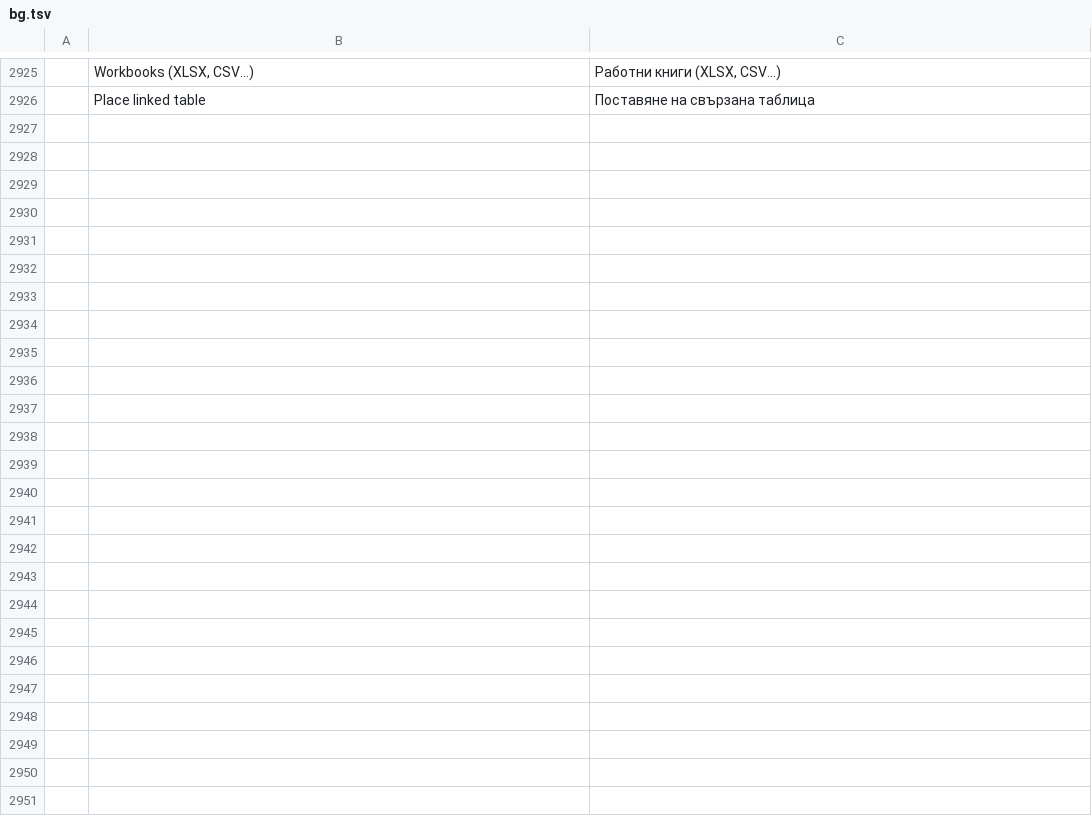
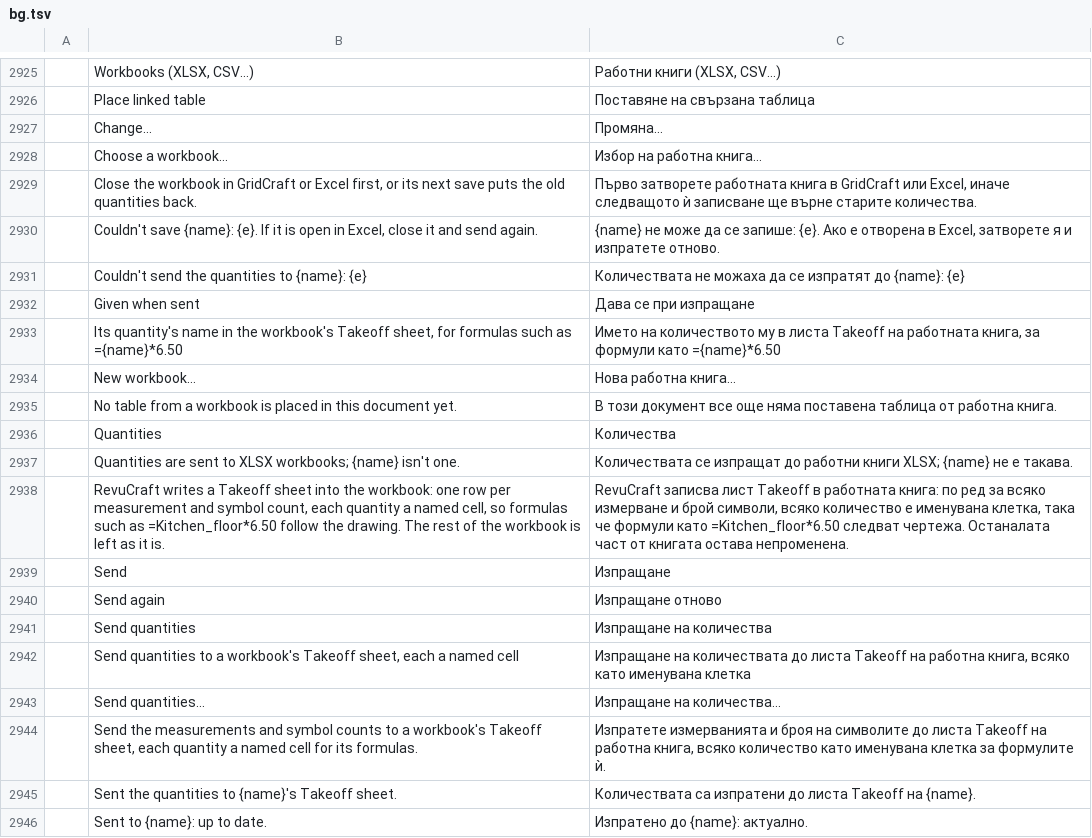
Before and after one commit to Azurehawke/pdfcraft, a TSV file: crates/ui-egui/src/i18n/bg.tsv, drawn as a sheet; only a part is shown, gaps mark what is left out; the diff covers the shown part only; the diff names each change by its address in the sheet, - before the commit and + after, or states it on an @@ line.

```diff
--- a/crates/ui-egui/src/i18n/bg.tsv
+++ b/crates/ui-egui/src/i18n/bg.tsv
+row 2927:  | Change… | Промяна…
+row 2928:  | Choose a workbook… | Избор на работна книга…
+row 2929:  | Close the workbook in GridCraft or Excel first, or its next save puts the old quantities back. | Първо затворете работната книга в GridCraft или Excel, иначе следващото ѝ записване ще върне старите количества.
+row 2930:  | Couldn't save {name}: {e}. If it is open in Excel, close it and send again. | {name} не може да се запише: {e}. Ако е отворена в Excel, затворете я и изпратете отново.
+row 2931:  | Couldn't send the quantities to {name}: {e} | Количествата не можаха да се изпратят до {name}: {e}
+row 2932:  | Given when sent | Дава се при изпращане
+row 2933:  | Its quantity's name in the workbook's Takeoff sheet, for formulas such as ={name}*6.50 | Името на количеството му в листа Takeoff на работната книга, за формули като ={name}*6.50
+row 2934:  | New workbook… | Нова работна книга…
+row 2935:  | No table from a workbook is placed in this document yet. | В този документ все още няма поставена таблица от работна книга.
+row 2936:  | Quantities | Количества
+row 2937:  | Quantities are sent to XLSX workbooks; {name} isn't one. | Количествата се изпращат до работни книги XLSX; {name} не е такава.
+row 2938:  | RevuCraft writes a Takeoff sheet into the workbook: one row per measurement and symbol count, each quantity a named cell, so formulas such as =Kitchen_floor*6.50 follow the drawing. The rest of the workbook is left as it is. | RevuCraft записва лист Takeoff в работната книга: по ред за всяко измерване и брой символи, всяко количество е именувана клетка, така че формули като =Kitchen_floor*6.50 следват чертежа. Останалата част от книгата остава непроменена.
+row 2939:  | Send | Изпращане
+row 2940:  | Send again | Изпращане отново
+row 2941:  | Send quantities | Изпращане на количества
+row 2942:  | Send quantities to a workbook's Takeoff sheet, each a named cell | Изпращане на количествата до листа Takeoff на работна книга, всяко като именувана клетка
+row 2943:  | Send quantities… | Изпращане на количества…
+row 2944:  | Send the measurements and symbol counts to a workbook's Takeoff sheet, each quantity a named cell for its formulas. | Изпратете измерванията и броя на символите до листа Takeoff на работна книга, всяко количество като именувана клетка за формулите ѝ.
+row 2945:  | Sent the quantities to {name}'s Takeoff sheet. | Количествата са изпратени до листа Takeoff на {name}.
+row 2946:  | Sent to {name}: up to date. | Изпратено до {name}: актуално.
```
Also changed, not shown: 10 added rows elsewhere in this file, crates/ui-egui/src/i18n/ar.tsv, crates/ui-egui/src/i18n/ja.tsv, 33 other files.
